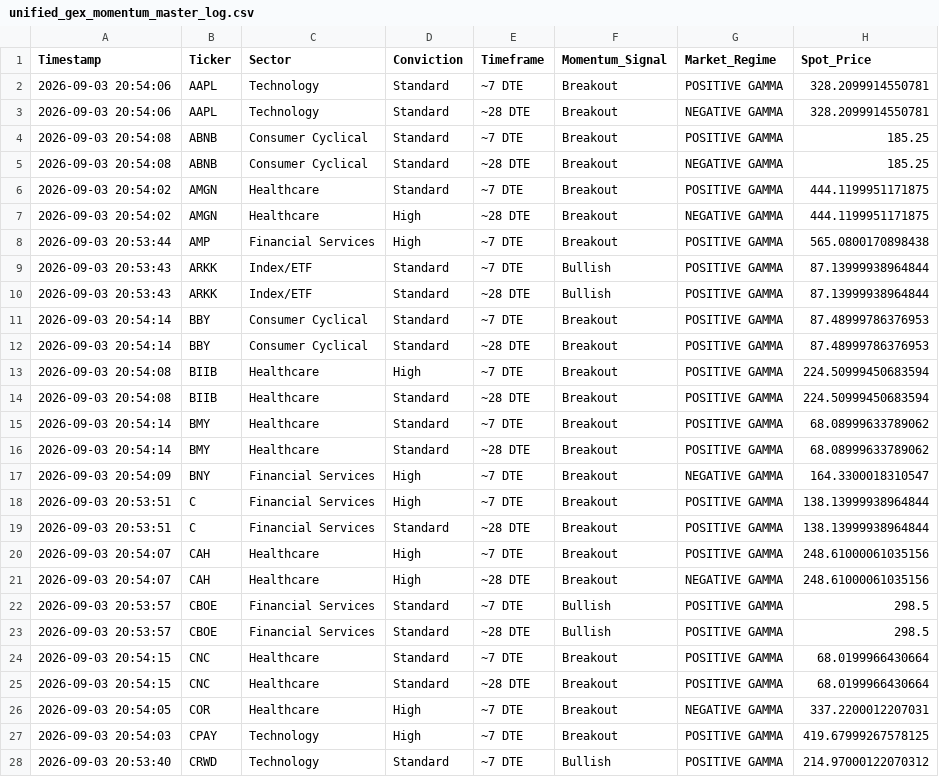
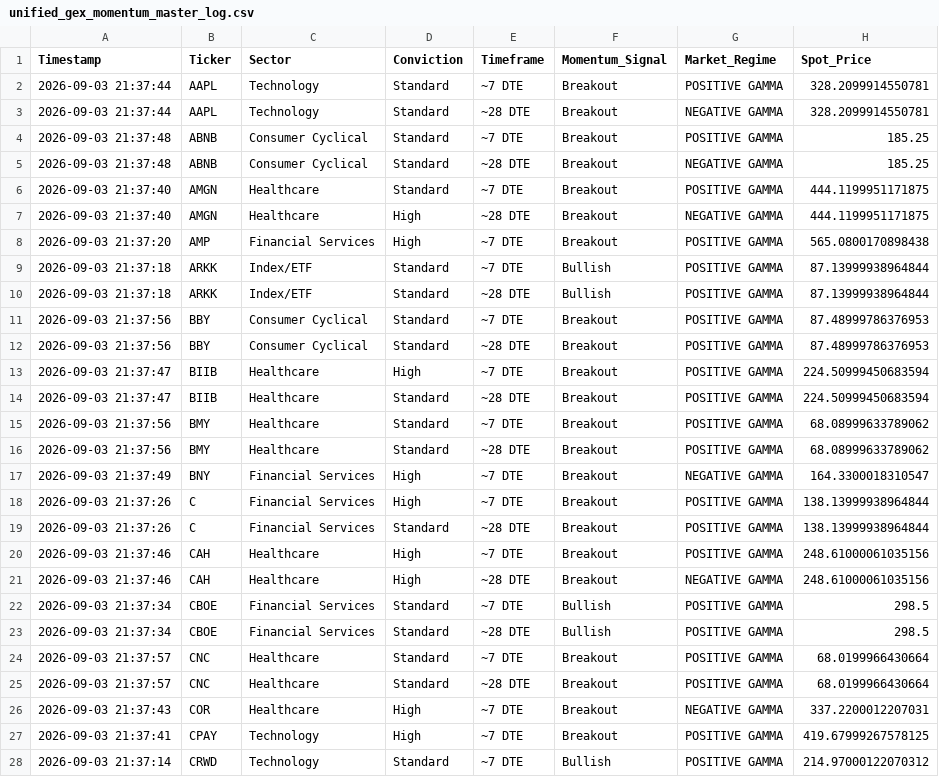
Before and after one commit to Lion-Kingdom/momentum, a CSV file: unified_gex_momentum_master_log.csv, drawn as a sheet; only a part is shown; the diff covers the shown part only; the diff names each change by its address in the sheet, - before the commit and + after, or states it on an @@ line.

```diff
--- a/unified_gex_momentum_master_log.csv
+++ b/unified_gex_momentum_master_log.csv
-A2:A3 (Timestamp): 2026-09-03 20:54:06
+A2:A3 (Timestamp): 2026-09-03 21:37:44
-A4:A5 (Timestamp): 2026-09-03 20:54:08
+A4:A5 (Timestamp): 2026-09-03 21:37:48
-A6:A7 (Timestamp): 2026-09-03 20:54:02
+A6:A7 (Timestamp): 2026-09-03 21:37:40
-A8 (Timestamp): 2026-09-03 20:53:44
+A8 (Timestamp): 2026-09-03 21:37:20
-A9:A10 (Timestamp): 2026-09-03 20:53:43
+A9:A10 (Timestamp): 2026-09-03 21:37:18
-A11:A12 (Timestamp): 2026-09-03 20:54:14
+A11:A12 (Timestamp): 2026-09-03 21:37:56
-A13:A14 (Timestamp): 2026-09-03 20:54:08
+A13:A14 (Timestamp): 2026-09-03 21:37:47
-A15:A16 (Timestamp): 2026-09-03 20:54:14
+A15:A16 (Timestamp): 2026-09-03 21:37:56
-A17 (Timestamp): 2026-09-03 20:54:09
+A17 (Timestamp): 2026-09-03 21:37:49
-A18:A19 (Timestamp): 2026-09-03 20:53:51
+A18:A19 (Timestamp): 2026-09-03 21:37:26
-A20:A21 (Timestamp): 2026-09-03 20:54:07
+A20:A21 (Timestamp): 2026-09-03 21:37:46
-A22:A23 (Timestamp): 2026-09-03 20:53:57
+A22:A23 (Timestamp): 2026-09-03 21:37:34
-A24:A25 (Timestamp): 2026-09-03 20:54:15
+A24:A25 (Timestamp): 2026-09-03 21:37:57
-A26 (Timestamp): 2026-09-03 20:54:05
+A26 (Timestamp): 2026-09-03 21:37:43
-A27 (Timestamp): 2026-09-03 20:54:03
+A27 (Timestamp): 2026-09-03 21:37:41
-A28 (Timestamp): 2026-09-03 20:53:40
+A28 (Timestamp): 2026-09-03 21:37:14
```
Also changed, not shown: 101 edited cells elsewhere in this file, momentum_suite/momentum_signals.csv.
